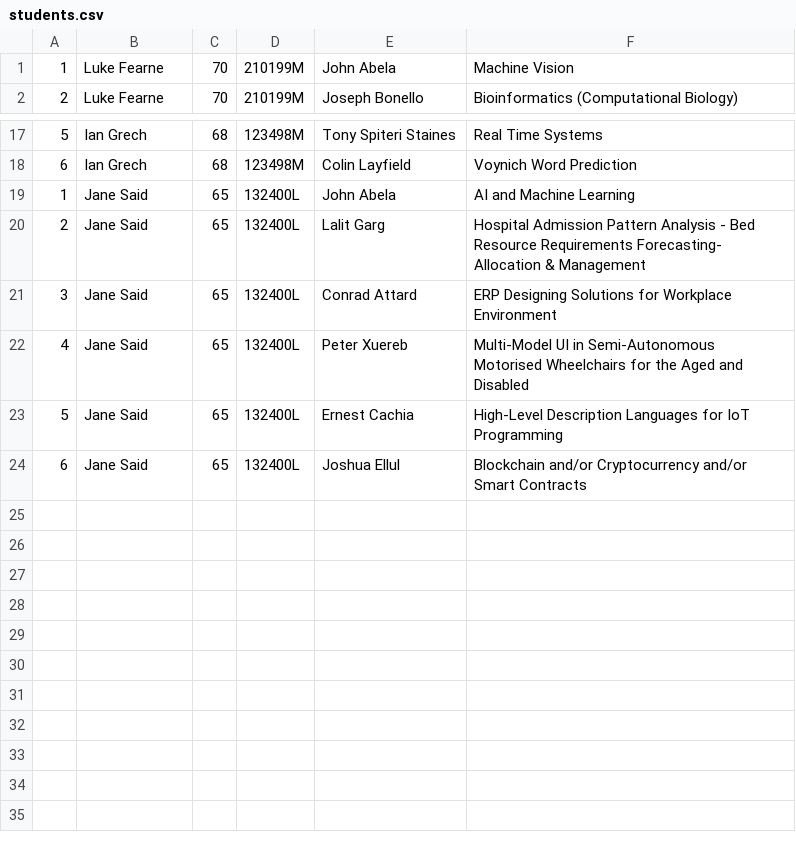
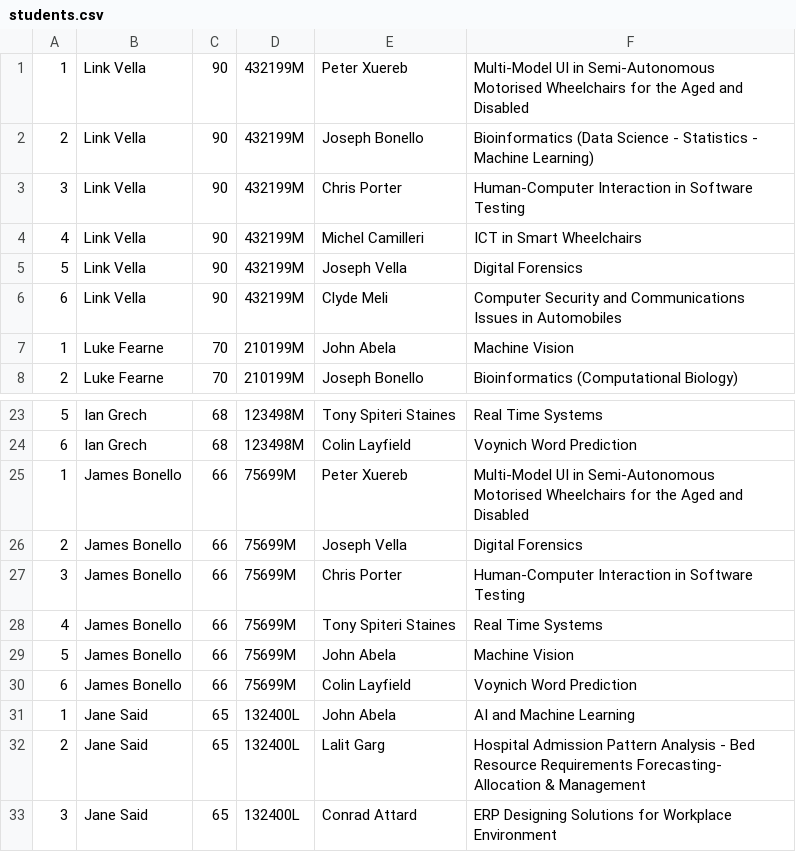
Before and after one commit to NicoleCassar/GAPT, a CSV file: FYPAllocationTest/FYPAllocationTest/students.csv, drawn as a sheet; only a part is shown, gaps mark what is left out; the shorter side is filled out with more unchanged rows.

```diff
--- a/FYPAllocationTest/FYPAllocationTest/students.csv
+++ b/FYPAllocationTest/FYPAllocationTest/students.csv
@@ -1 +1,7 @@
+1,Link Vella,90,432199M,Peter Xuereb,Multi-Model UI in Semi-Autonomous Motorised Wheelchairs for the Aged and Disabled
+2,Link Vella,90,432199M,Joseph Bonello,Bioinformatics (Data Science - Statistics - Machine Learning)
+3,Link Vella,90,432199M,Chris Porter,Human-Computer Interaction in Software Testing
+4,Link Vella,90,432199M,Michel Camilleri,ICT in Smart Wheelchairs
+5,Link Vella,90,432199M,Joseph Vella,Digital Forensics
+6,Link Vella,90,432199M,Clyde Meli,Computer Security and Communications Issues in Automobiles
 1,Luke Fearne,70,210199M,John Abela,Machine Vision
@@ -18,2 +24,8 @@
 6,Ian Grech,68,123498M,Colin Layfield,Voynich Word Prediction
+1,James Bonello,66,75699M,Peter Xuereb,Multi-Model UI in Semi-Autonomous Motorised Wheelchairs for the Aged and Disabled
+2,James Bonello,66,75699M,Joseph Vella,Digital Forensics
+3,James Bonello,66,75699M,Chris Porter,Human-Computer Interaction in Software Testing
+4,James Bonello,66,75699M,Tony Spiteri Staines,Real Time Systems
+5,James Bonello,66,75699M,John Abela,Machine Vision
+6,James Bonello,66,75699M,Colin Layfield,Voynich Word Prediction
 1,Jane Said,65,132400L,John Abela,AI and Machine Learning
```
Also changed, not shown: FYPAllocationTest/FYPAllocationTest/allocation_result.csv, 6 other files.
